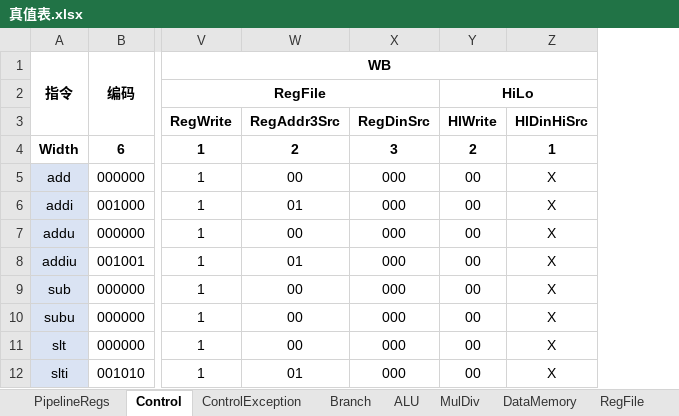
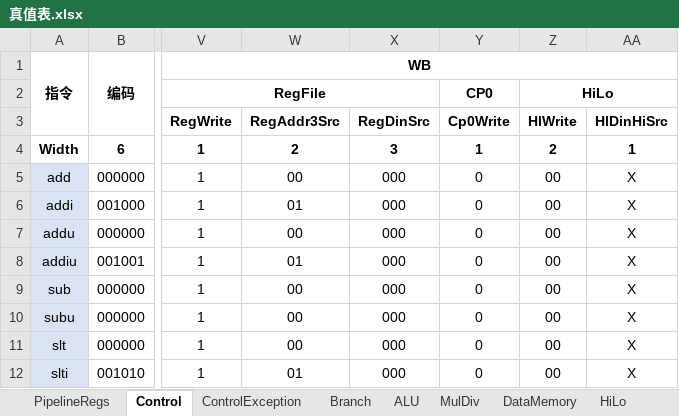
Before and after one commit to ClubieDong/MIPS-CPU, an Excel workbook: 真值表.xlsx, sheet Control, drawn as a sheet; only a part is shown, gaps mark what is left out; values as stored, in another font and other column widths than the file's, no borders; conditional formats not drawn; the diff names each change by its address in the sheet, - before the commit and + after, or states it on an @@ line.

```diff
--- a/真值表.xlsx (sheet Control)
+++ b/真值表.xlsx (sheet Control)
+column Y (Cp0Write), row 2: CP0; rows 4-12: 1 | 0 | 0 | 0 | 0 | 0 | 0 | 0 | 0
```
Also changed, not shown: sheet PipelineRegs, sheet RegFile, other sheet tabs, 10 other files.
